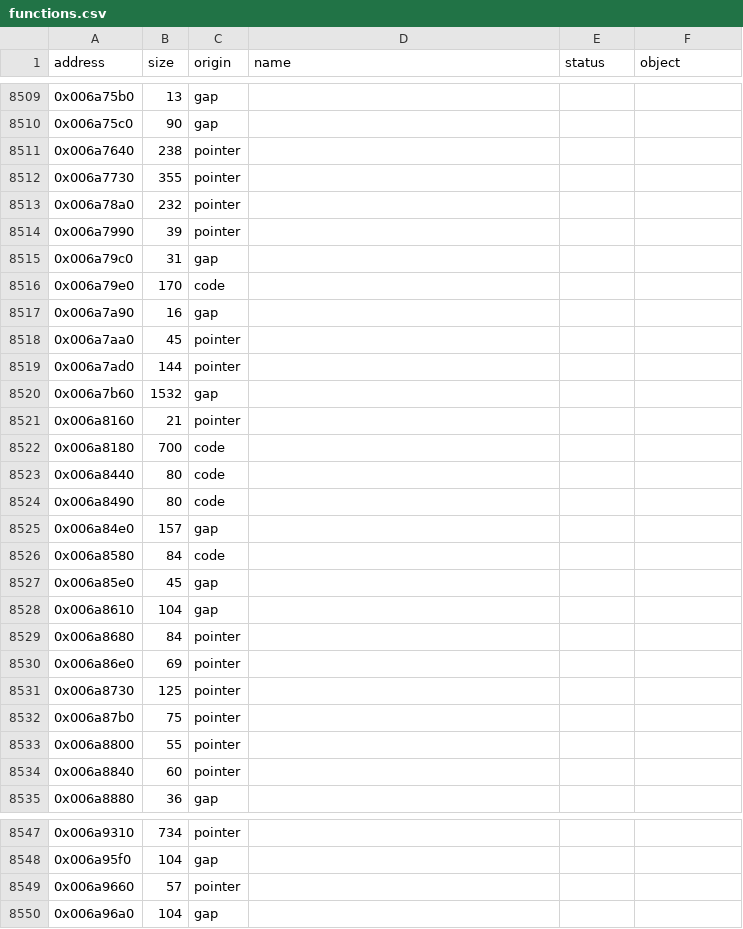
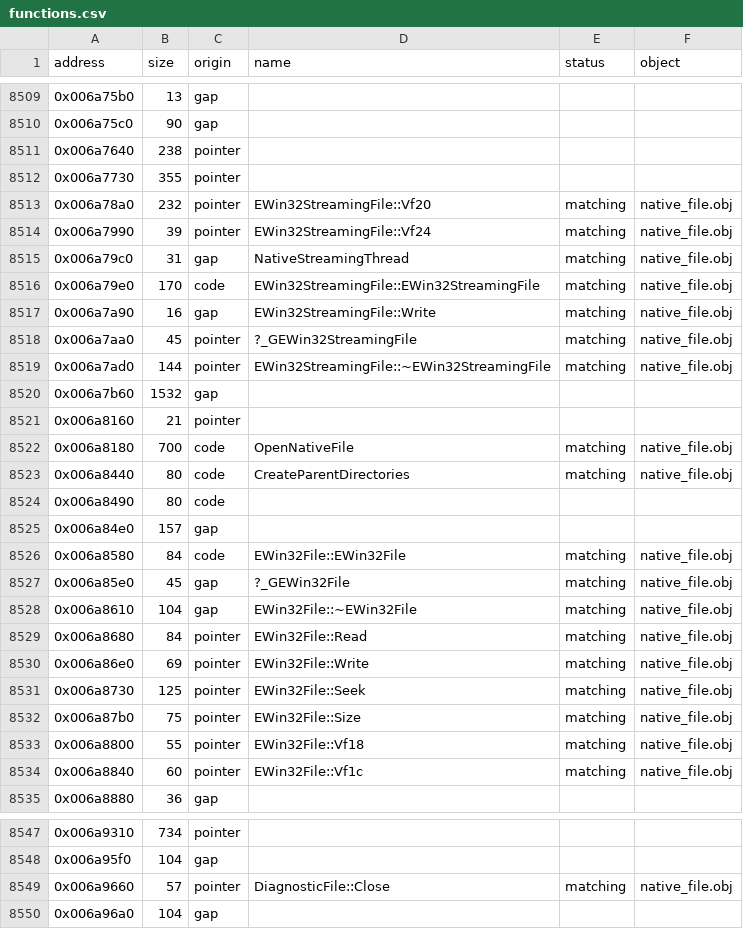
Before and after one commit to jrwheels/psychonauts-decomp, a CSV file: engine/functions.csv, drawn as a sheet; only a part is shown, gaps mark what is left out; the diff covers the shown part only.

Commit message:
Match native file opening, streaming and buffered lifetimes

```diff
--- a/engine/functions.csv
+++ b/engine/functions.csv
@@ -8512,24 +8512,24 @@ address,size,origin,name,status,object
 0x006a7730,355,pointer,,,
-0x006a78a0,232,pointer,,,
-0x006a7990,39,pointer,,,
-0x006a79c0,31,gap,,,
-0x006a79e0,170,code,,,
-0x006a7a90,16,gap,,,
-0x006a7aa0,45,pointer,,,
-0x006a7ad0,144,pointer,,,
+0x006a78a0,232,pointer,EWin32StreamingFile::Vf20,matching,native_file.obj
+0x006a7990,39,pointer,EWin32StreamingFile::Vf24,matching,native_file.obj
+0x006a79c0,31,gap,NativeStreamingThread,matching,native_file.obj
+0x006a79e0,170,code,EWin32StreamingFile::EWin32StreamingFile,matching,native_file.obj
+0x006a7a90,16,gap,EWin32StreamingFile::Write,matching,native_file.obj
+0x006a7aa0,45,pointer,?_GEWin32StreamingFile,matching,native_file.obj
+0x006a7ad0,144,pointer,EWin32StreamingFile::~EWin32StreamingFile,matching,native_file.obj
 0x006a7b60,1532,gap,,,
 0x006a8160,21,pointer,,,
-0x006a8180,700,code,,,
-0x006a8440,80,code,,,
+0x006a8180,700,code,OpenNativeFile,matching,native_file.obj
+0x006a8440,80,code,CreateParentDirectories,matching,native_file.obj
 0x006a8490,80,code,,,
 0x006a84e0,157,gap,,,
-0x006a8580,84,code,,,
-0x006a85e0,45,gap,,,
-0x006a8610,104,gap,,,
-0x006a8680,84,pointer,,,
-0x006a86e0,69,pointer,,,
-0x006a8730,125,pointer,,,
-0x006a87b0,75,pointer,,,
-0x006a8800,55,pointer,,,
-0x006a8840,60,pointer,,,
+0x006a8580,84,code,EWin32File::EWin32File,matching,native_file.obj
+0x006a85e0,45,gap,?_GEWin32File,matching,native_file.obj
+0x006a8610,104,gap,EWin32File::~EWin32File,matching,native_file.obj
+0x006a8680,84,pointer,EWin32File::Read,matching,native_file.obj
+0x006a86e0,69,pointer,EWin32File::Write,matching,native_file.obj
+0x006a8730,125,pointer,EWin32File::Seek,matching,native_file.obj
+0x006a87b0,75,pointer,EWin32File::Size,matching,native_file.obj
+0x006a8800,55,pointer,EWin32File::Vf18,matching,native_file.obj
+0x006a8840,60,pointer,EWin32File::Vf1c,matching,native_file.obj
 0x006a8880,36,gap,,,
@@ -8548,3 +8548,3 @@ address,size,origin,name,status,object
 0x006a95f0,104,gap,,,
-0x006a9660,57,pointer,,,
+0x006a9660,57,pointer,DiagnosticFile::Close,matching,native_file.obj
 0x006a96a0,104,gap,,,
```
Also changed, not shown: 42 edited cells elsewhere in this file, 17 other files.
